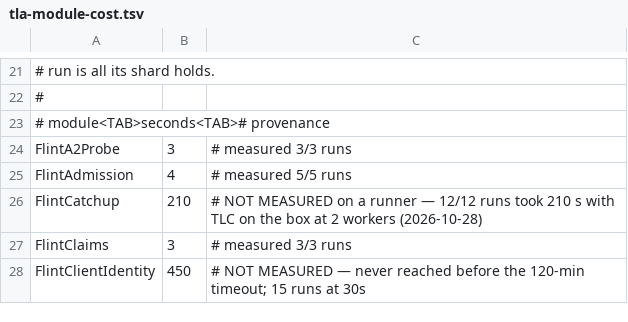
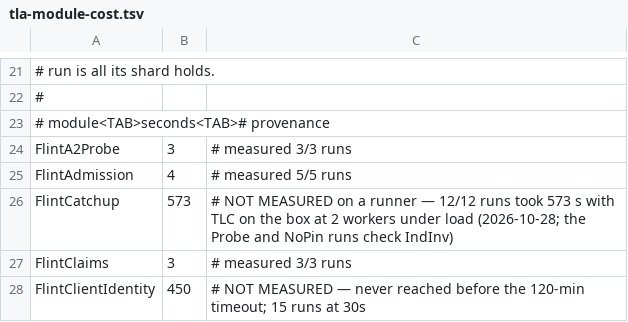
Before and after one commit to ddalton/flint, a TSV file: scripts/tla-module-cost.tsv, drawn as a sheet; only a part is shown, gaps mark what is left out.

```diff
--- a/scripts/tla-module-cost.tsv
+++ b/scripts/tla-module-cost.tsv
@@ -25,3 +25,3 @@ FlintA2Probe	3	# measured 3/3 runs
 FlintAdmission	4	# measured 5/5 runs
-FlintCatchup	210	# NOT MEASURED on a runner — 12/12 runs took 210 s with TLC on the box at 2 workers (2026-10-28)
+FlintCatchup	573	# NOT MEASURED on a runner — 12/12 runs took 573 s with TLC on the box at 2 workers under load (2026-10-28; the Probe and NoPin runs check IndInv)
 FlintClaims	3	# measured 3/3 runs
```
Also changed, not shown: 7 other files.
